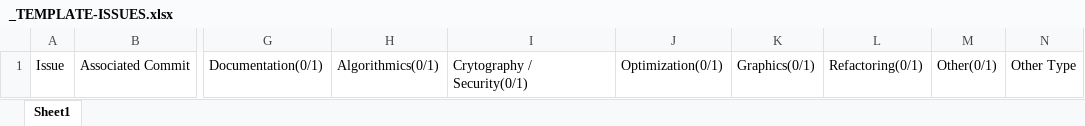
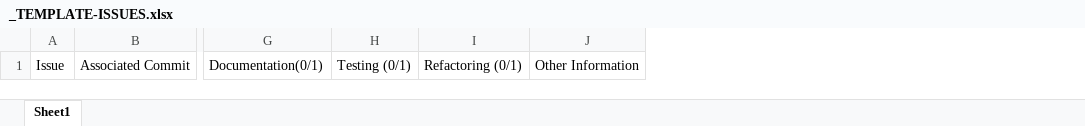
Before and after one commit to dalderliesten/Good-First-Issue, an Excel workbook: Analysis/_TEMPLATE-ISSUES.xlsx, sheet Sheet1, drawn as a sheet; only a part is shown, gaps mark what is left out; values as stored, in another font and other column widths than the file's, no borders; removed rows and columns are numbered as before the commit, all else as after; the diff names each change by its address in the sheet, - before the commit and + after, or states it on an @@ line.

Commit message:
Update Analysis Template
Based on meeting feedback, updating Analysis template.

```diff
--- a/Analysis/_TEMPLATE-ISSUES.xlsx (sheet Sheet1)
+++ b/Analysis/_TEMPLATE-ISSUES.xlsx (sheet Sheet1)
-column H, row 1: Algorithmics(0/1)
-column I, row 1: Crytography / Security(0/1)
-column J, row 1: Optimization(0/1)
-column K, row 1: Graphics(0/1)
-column L, row 1: Refactoring(0/1)
-column M, row 1: Other(0/1)
-column N, row 1: Other Type
+column H, row 1: Testing (0/1)
+column I, row 1: Refactoring (0/1)
+column J, row 1: Other Information
```
Also changed, not shown: Analysis/_TEMPLATE-COMMITS.xlsx, 2 other files.
